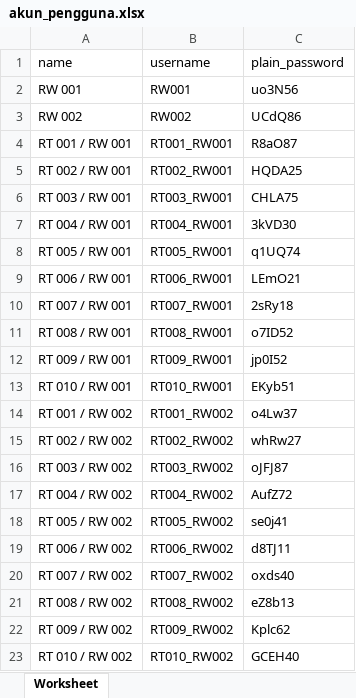
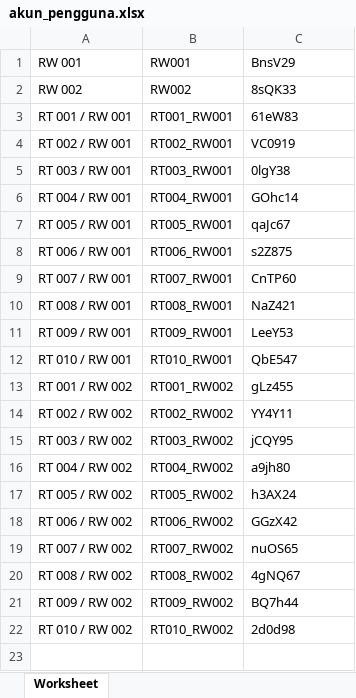
Before and after one commit to zakilagi88/sideskel-generik, an Excel workbook: storage/app/private/deskel/exports/akun_pengguna.xlsx, sheet Worksheet, drawn as a sheet; values as stored, in another font and other column widths than the file's, no borders; removed rows and columns are numbered as before the commit, all else as after; the diff names each change by its address in the sheet, - before the commit and + after, or states it on an @@ line.

Commit message:
overwrite excel export --fix

```diff
--- a/storage/app/private/deskel/exports/akun_pengguna.xlsx (sheet Worksheet)
+++ b/storage/app/private/deskel/exports/akun_pengguna.xlsx (sheet Worksheet)
-row 1: name | username | plain_password
-C1: uo3N56
+C1: BnsV29
-C2: UCdQ86
+C2: 8sQK33
-C3: R8aO87
+C3: 61eW83
-C4: HQDA25
+C4: VC0919
-C5: CHLA75
+C5: 0lgY38
-C6: 3kVD30
+C6: GOhc14
-C7: q1UQ74
+C7: qaJc67
-C8: LEmO21
+C8: s2Z875
-C9: 2sRy18
+C9: CnTP60
-C10: o7ID52
+C10: NaZ421
-C11: jp0I52
+C11: LeeY53
-C12: EKyb51
+C12: QbE547
-C13: o4Lw37
+C13: gLz455
-C14: whRw27
+C14: YY4Y11
-C15: oJFJ87
+C15: jCQY95
-C16: AufZ72
+C16: a9jh80
-C17: se0j41
+C17: h3AX24
-C18: d8TJ11
+C18: GGzX42
-C19: oxds40
+C19: nuOS65
-C20: eZ8b13
+C20: 4gNQ67
-C21: Kplc62
+C21: BQ7h44
-C22: GCEH40
+C22: 2d0d98
```
Also changed, not shown: 8 other files.
